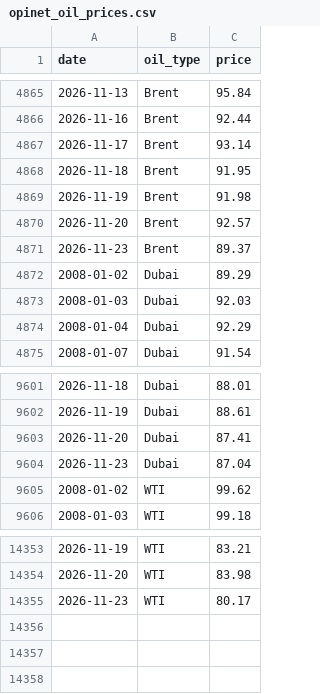
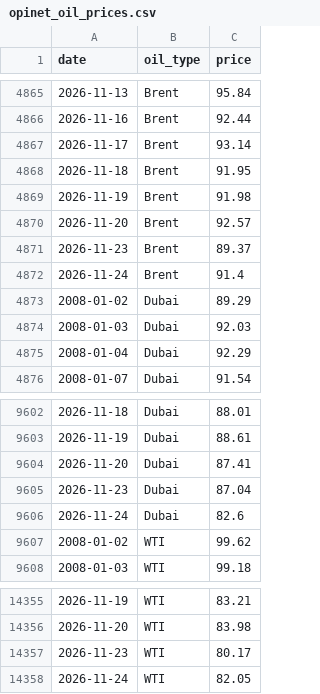
Before and after one commit to JamesJang-GU/MI2, a CSV file: oil/OilPrice/opinet_oil_prices.csv, drawn as a sheet; only a part is shown, gaps mark what is left out.

```diff
--- a/oil/OilPrice/opinet_oil_prices.csv
+++ b/oil/OilPrice/opinet_oil_prices.csv
@@ -4871,2 +4871,3 @@
 2026-11-23,Brent,89.37
+2026-11-24,Brent,91.4
 2008-01-02,Dubai,89.29
@@ -9604,2 +9605,3 @@
 2026-11-23,Dubai,87.04
+2026-11-24,Dubai,82.6
 2008-01-02,WTI,99.62
@@ -14355 +14357,2 @@
 2026-11-23,WTI,80.17
+2026-11-24,WTI,82.05
```
Also changed, not shown: forwarders/freight_forwarders_history.csv, 23 other files.
